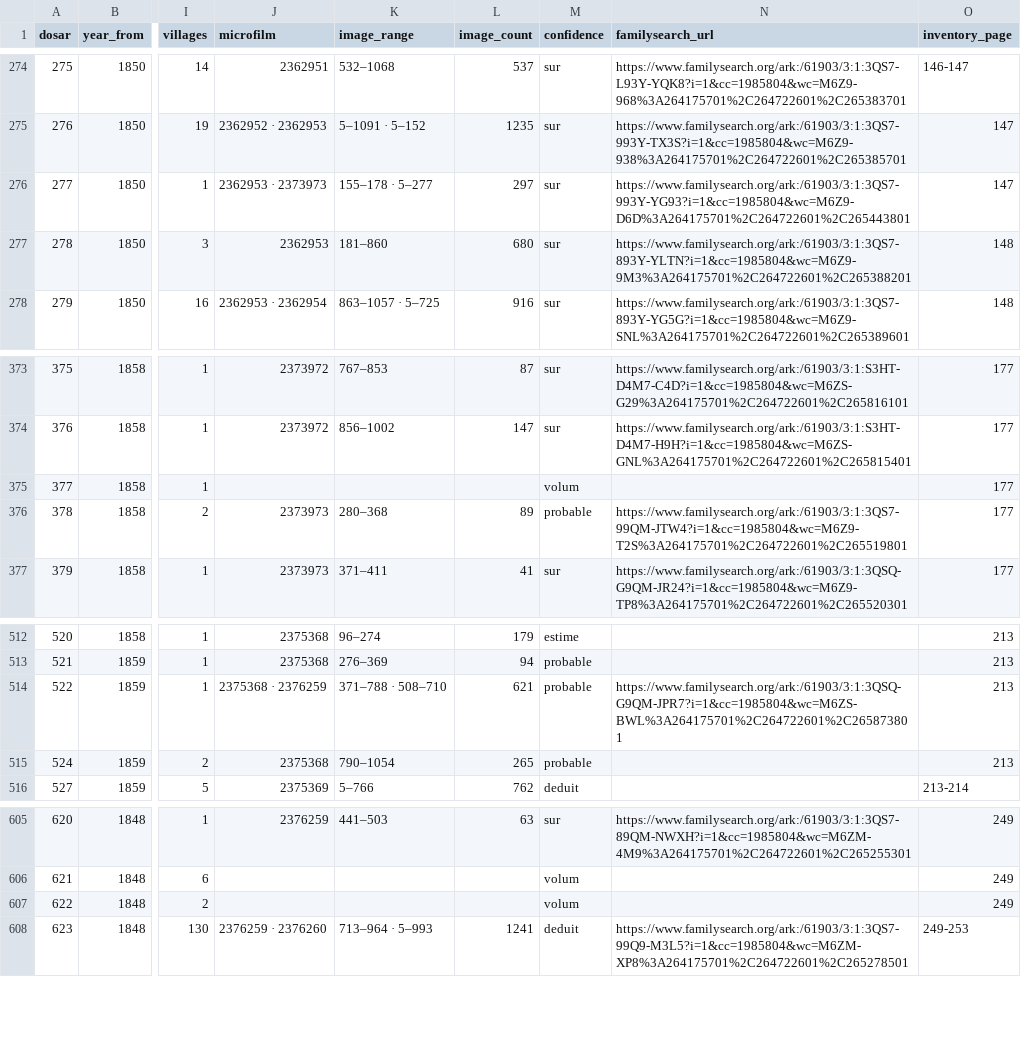
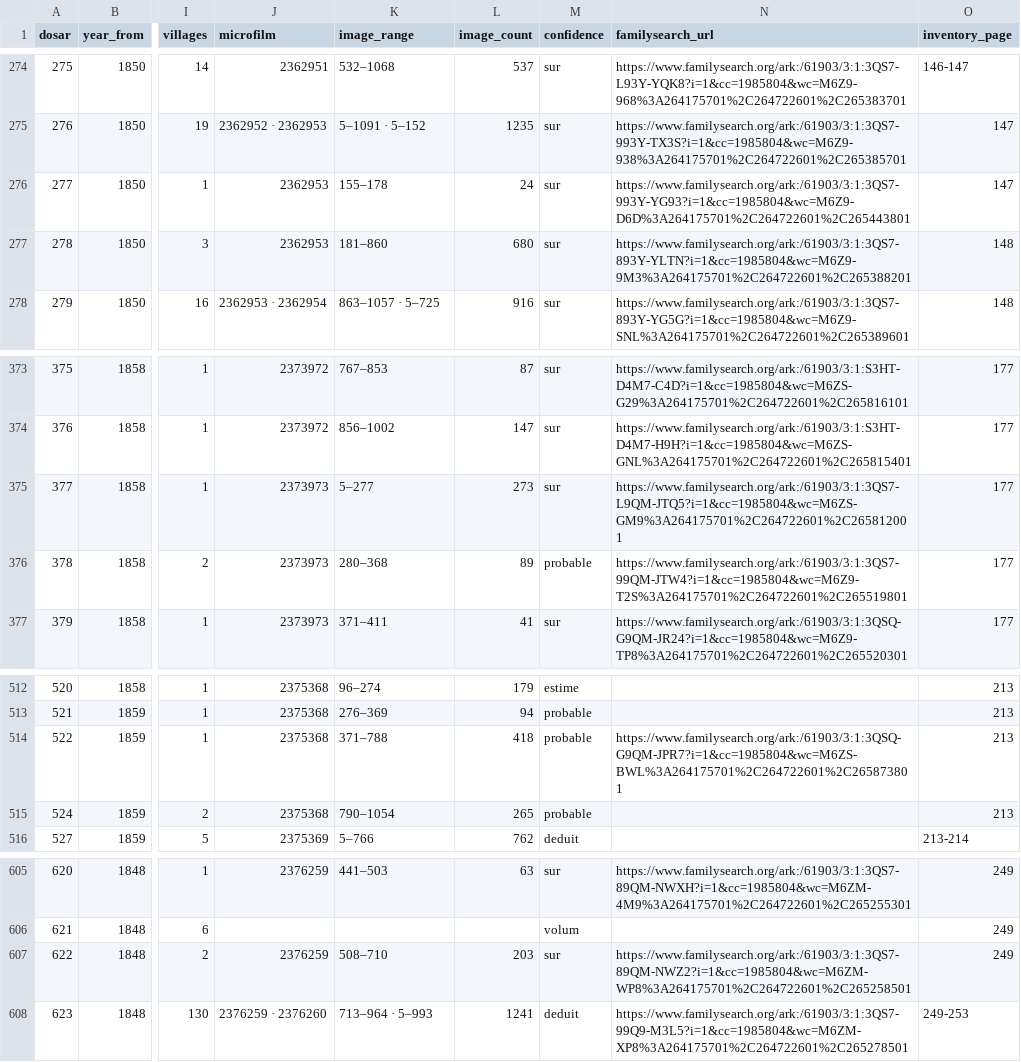
Before and after one commit to index-moldova-revision-lists/index-moldova-revision-lists.github.io, a CSV file: data/dossiers.csv, drawn as a sheet; only a part is shown, gaps mark what is left out; the diff names each change by its address in the sheet, - before the commit and + after, or states it on an @@ line.

Commit message:
Liens : dossiers 377 et 622 retrouvés, 5 267 lignes avec image vérifiée

```diff
--- a/data/dossiers.csv
+++ b/data/dossiers.csv
-J276 (microfilm): 2362953 · 2373973
+J276 (microfilm): 2362953
-K276 (image_range): 155–178 · 5–277
+K276 (image_range): 155–178
-L276 (image_count): 297
+L276 (image_count): 24
-J375 (microfilm): (empty)
+J375 (microfilm): 2373973
-K375 (image_range): (empty)
+K375 (image_range): 5–277
-L375 (image_count): (empty)
+L375 (image_count): 273
-M375 (confidence): volum
+M375 (confidence): sur
-N375 (familysearch_url): (empty)
+N375 (familysearch_url): https://www.familysearch.org/ark:/61903/3:1:3QS7-L9QM-JTQ5?i=1&cc=1985804&wc=M6ZS-GM9%3A264175701%2C264722601%2C265812001
-J514 (microfilm): 2375368 · 2376259
+J514 (microfilm): 2375368
-K514 (image_range): 371–788 · 508–710
+K514 (image_range): 371–788
-L514 (image_count): 621
+L514 (image_count): 418
-J607 (microfilm): (empty)
+J607 (microfilm): 2376259
-K607 (image_range): (empty)
+K607 (image_range): 508–710
-L607 (image_count): (empty)
+L607 (image_count): 203
-M607 (confidence): volum
+M607 (confidence): sur
-N607 (familysearch_url): (empty)
+N607 (familysearch_url): https://www.familysearch.org/ark:/61903/3:1:3QS7-89QM-NWZ2?i=1&cc=1985804&wc=M6ZM-WP8%3A264175701%2C264722601%2C265258501
```
Also changed, not shown: 9 other files.
